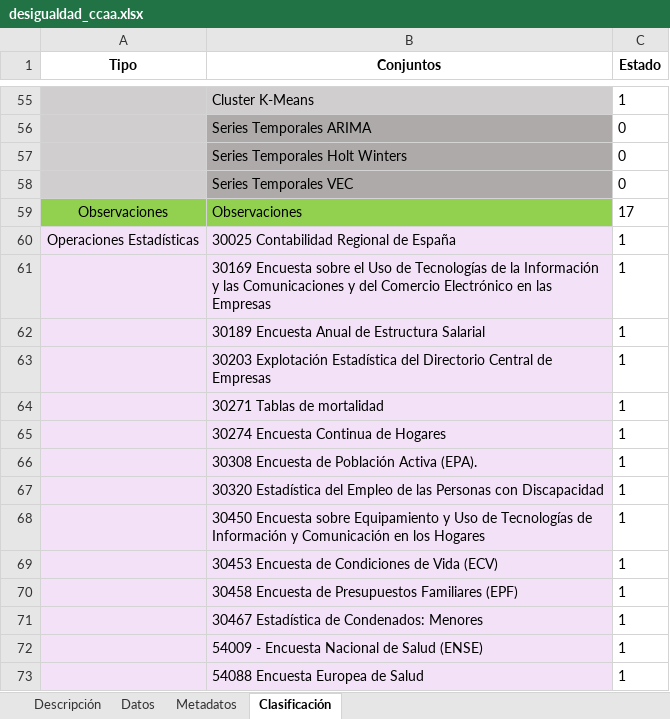
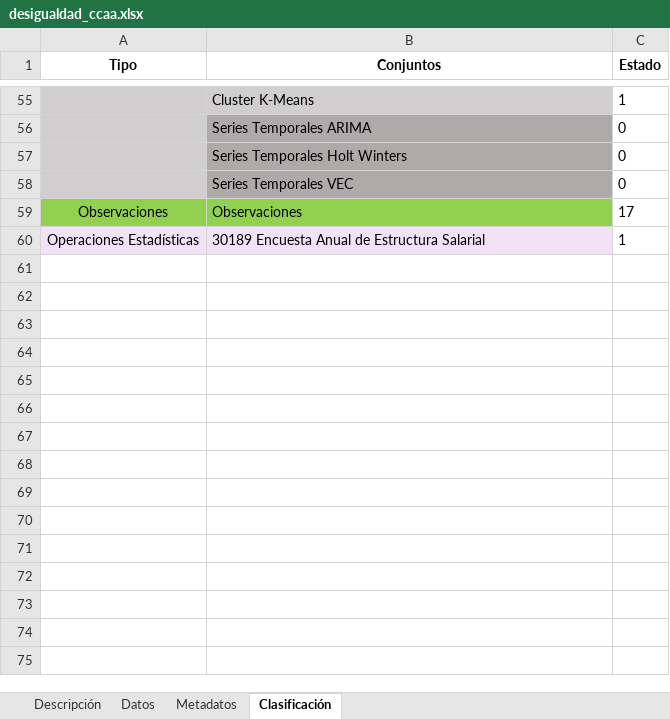
Before and after one commit to uvima/datasets, an Excel workbook: files/desigualdad_ccaa.xlsx, sheet Clasificación, drawn as a sheet; only a part is shown, gaps mark what is left out; values as stored, in another font and other column widths than the file's, no borders; the diff names each change by its address in the sheet, - before the commit and + after, or states it on an @@ line.

```diff
--- a/files/desigualdad_ccaa.xlsx (sheet Clasificación)
+++ b/files/desigualdad_ccaa.xlsx (sheet Clasificación)
-B60 (Conjuntos): 30025 Contabilidad Regional de España
+B60 (Conjuntos): 30189 Encuesta Anual de Estructura Salarial
-row 61:  | 30169 Encuesta sobre el Uso de Tecnologías de la Información y las Comunicaciones y del Comercio Electrónico en las Empresas | 1
-row 62:  | 30189 Encuesta Anual de Estructura Salarial | 1
-row 63:  | 30203 Explotación Estadística del Directorio Central de Empresas | 1
-row 64:  | 30271 Tablas de mortalidad | 1
-row 65:  | 30274 Encuesta Continua de Hogares | 1
-row 66:  | 30308 Encuesta de Población Activa (EPA). | 1
-row 67:  | 30320 Estadística del Empleo de las Personas con Discapacidad | 1
-row 68:  | 30450 Encuesta sobre Equipamiento y Uso de Tecnologías de Información y Comunicación en los Hogares | 1
-row 69:  | 30453 Encuesta de Condiciones de Vida (ECV) | 1
-row 70:  | 30458 Encuesta de Presupuestos Familiares (EPF) | 1
-row 71:  | 30467 Estadística de Condenados: Menores | 1
-row 72:  | 54009 - Encuesta Nacional de Salud (ENSE) | 1
-row 73:  | 54088 Encuesta Europea de Salud | 1
```
Also changed, not shown: sheet Metadatos, sheet Datos, files/Situacion_sanitaria.xlsx, files/salud.xlsx, 3 other files.
